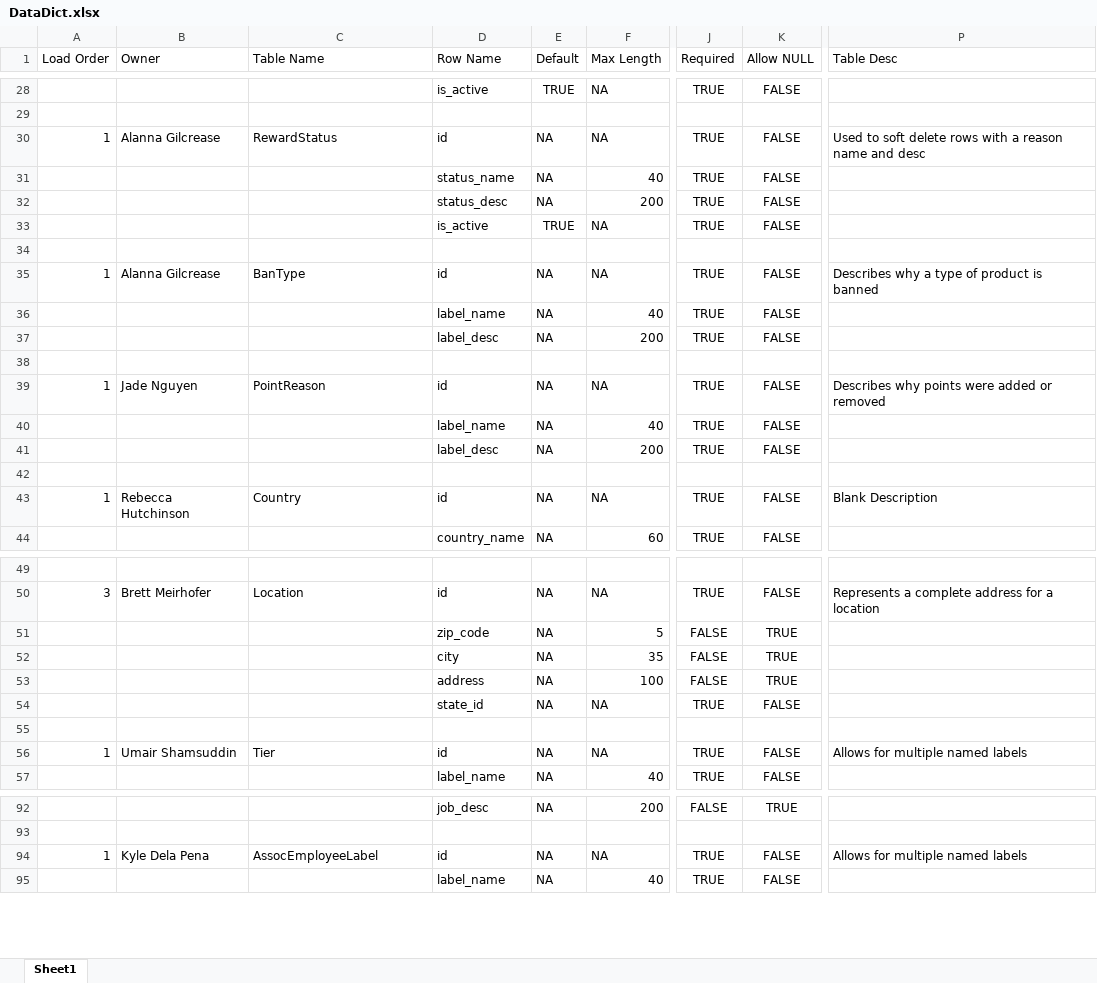
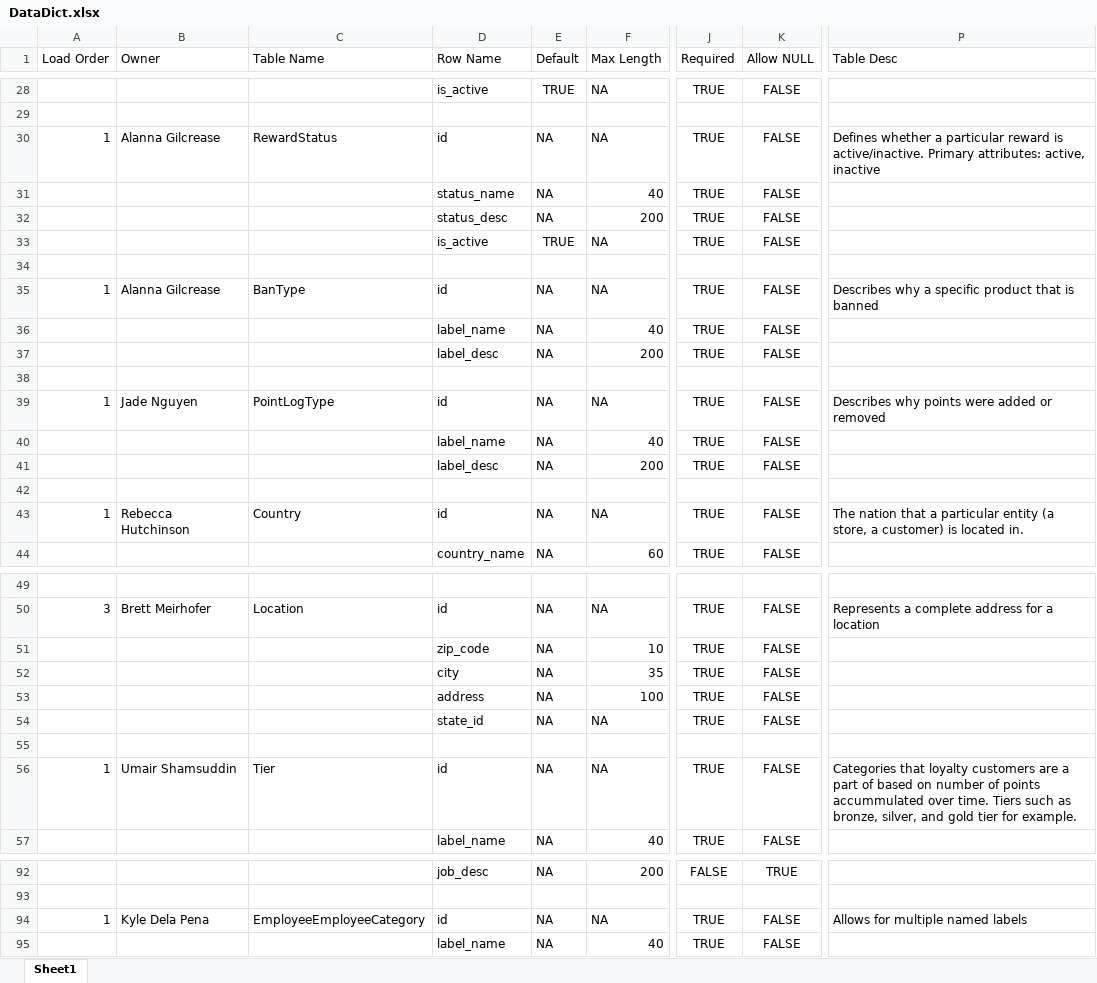
Before and after one commit to rebeccahut/TechspireProject, an Excel workbook: TechspireSite/TechspireSite/GeneratedFiles/DataDict.xlsx, sheet Sheet1, drawn as a sheet; only a part is shown, gaps mark what is left out; values as stored, in another font and other column widths than the file's, no borders; table styles not drawn; the diff covers the shown part only; the diff names each change by its address in the sheet, - before the commit and + after, or states it on an @@ line.

Commit message:
Prof Meeting 10/12 Changes
- Change Label to category
- Removed Assoc prefix from tables
- Database details now show db_name instead of model name
- Removed nulls from location
- Zipcode is now 10 digits long

```diff
--- a/TechspireSite/TechspireSite/GeneratedFiles/DataDict.xlsx (sheet Sheet1)
+++ b/TechspireSite/TechspireSite/GeneratedFiles/DataDict.xlsx (sheet Sheet1)
-P30 (Table Desc): Used to soft delete rows with a reason name and desc
+P30 (Table Desc): Defines whether a particular reward is active/inactive. Primary attributes: active, inactive
-P35 (Table Desc): Describes why a type of product is banned
+P35 (Table Desc): Describes why a specific product that is banned
-C39 (Table Name): PointReason
+C39 (Table Name): PointLogType
-P43 (Table Desc): Blank Description
+P43 (Table Desc): The nation that a particular entity (a store, a customer) is located in.
-F51 (Max Length): 5
+F51 (Max Length): 10
-J51:J53 (Required): FALSE
+J51:J53 (Required): TRUE
-K51:K53 (Allow NULL): TRUE
+K51:K53 (Allow NULL): FALSE
-P56 (Table Desc): Allows for multiple named labels
+P56 (Table Desc): Categories that loyalty customers are a part of based on number of points accummulated over time. Tiers such as bronze, silver, and gold tier for example.
-C94 (Table Name): AssocEmployeeLabel
+C94 (Table Name): EmployeeEmployeeCategory
```
Also changed, not shown: 8 edited cells elsewhere in this sheet, 4 other files.
